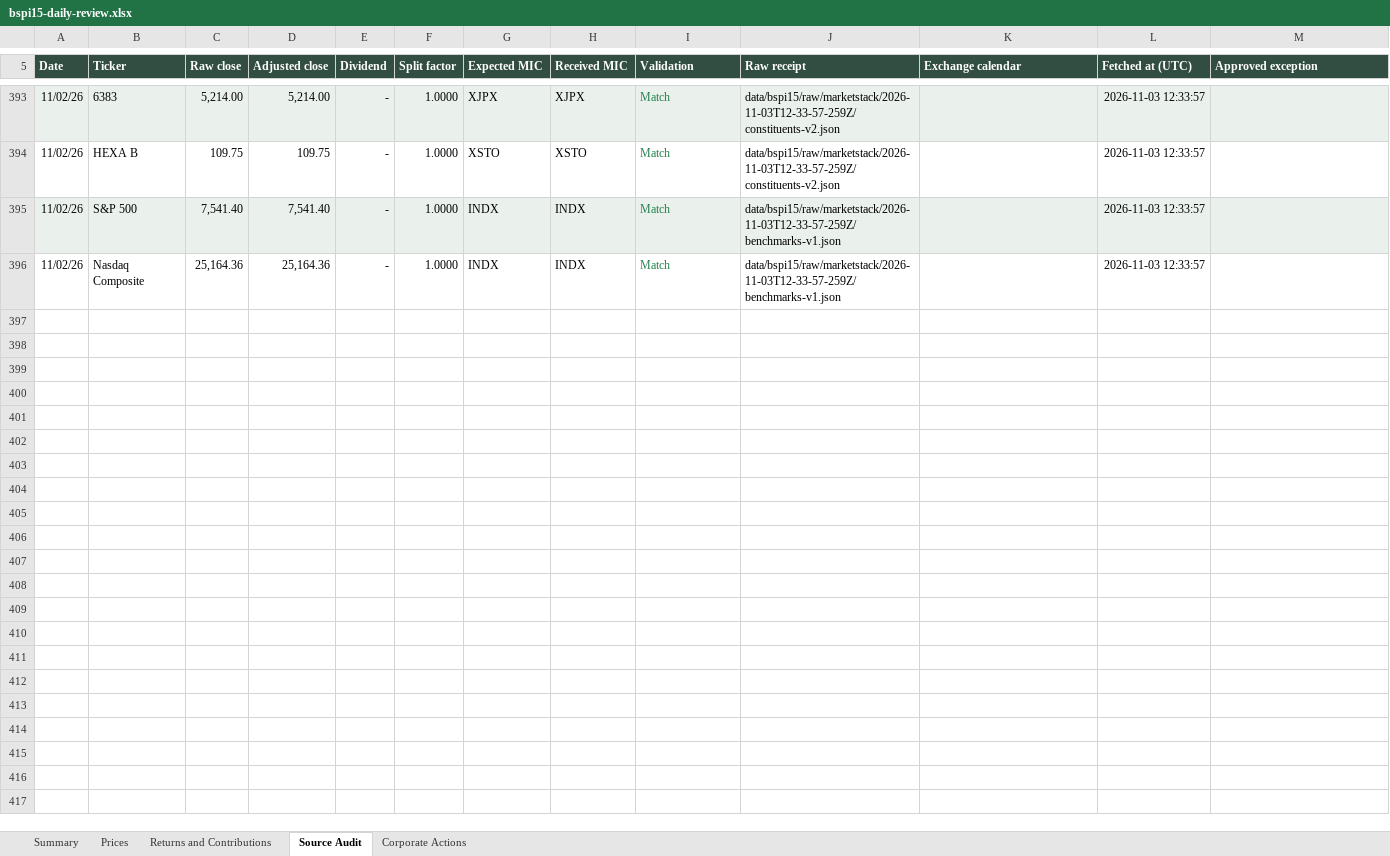
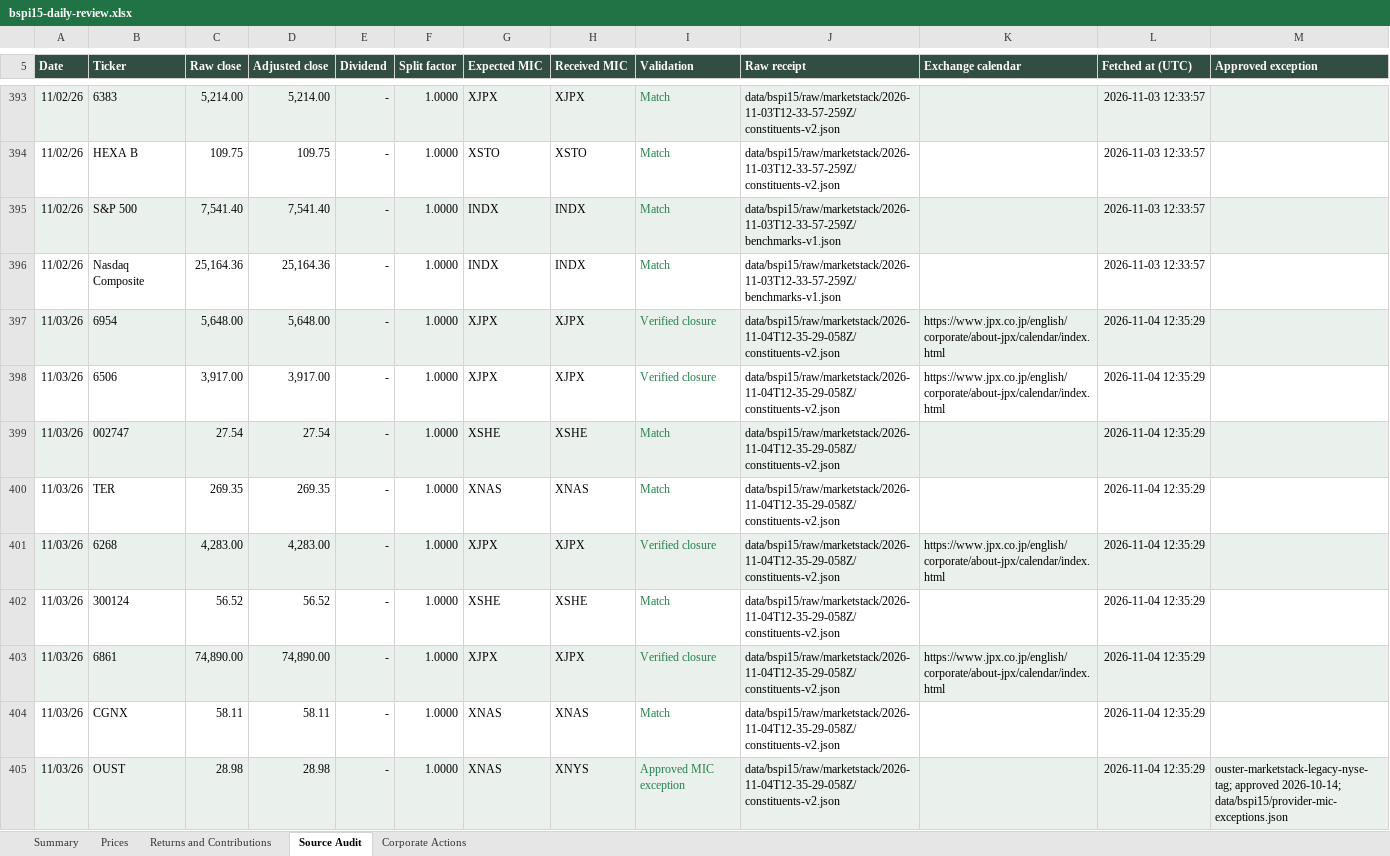
Before and after one commit to rgarci4444123/black-scarab-site, an Excel workbook: outputs/bspi15-daily-review.xlsx, sheet Source Audit, drawn as a sheet; only a part is shown, gaps mark what is left out; values as stored, in another font and other column widths than the file's, no borders; table styles not drawn; the diff covers the shown part only; the diff names each change by its address in the sheet, - before the commit and + after, or states it on an @@ line.

Commit message:
Update BSPI15 for November 3, 2026
Append the complete audited closing-price row and update the cumulative
five-sheet workbook, preserved source history and website data.

Validation: 12 current prices, five verified Culture Day carries, 376 historical closes, both index
calculations, weights and contributions, workbook recalculation, exact
main-based typecheck and production build, targeted BSPI15 lint,
desktop/mobile rendering, eight responsive sizes and holdings CSV passed.
Preserve the approved OUST provider-MIC exception and upcoming Keyence
split review. Shared-checkout typecheck and build fail on unrelated local
homepage-preview snapshots; repository lint reports 23 unrelated errors
and 2009 warnings, mostly in saved audit bundles. The publication
candidate preserves current remote main, installs its locked dependencies,
and passes its production checks.

```diff
--- a/outputs/bspi15-daily-review.xlsx (sheet Source Audit)
+++ b/outputs/bspi15-daily-review.xlsx (sheet Source Audit)
+row 397: 11/03/26 | 6954 | 5,648.00 | 5,648.00 | - | 1.0000 | XJPX | XJPX | Verified closure | data/bspi15/raw/marketstack/2026-11-04T12-35-29-058Z/constituents-v2.json | https://www.jpx.co.jp/english/corporate/about-jpx/calendar/index.html | 2026-11-04 12:35:29
+row 398: 11/03/26 | 6506 | 3,917.00 | 3,917.00 | - | 1.0000 | XJPX | XJPX | Verified closure | data/bspi15/raw/marketstack/2026-11-04T12-35-29-058Z/constituents-v2.json | https://www.jpx.co.jp/english/corporate/about-jpx/calendar/index.html | 2026-11-04 12:35:29
+row 399: 11/03/26 | 002747 | 27.54 | 27.54 | - | 1.0000 | XSHE | XSHE | Match | data/bspi15/raw/marketstack/2026-11-04T12-35-29-058Z/constituents-v2.json |  | 2026-11-04 12:35:29
+row 400: 11/03/26 | TER | 269.35 | 269.35 | - | 1.0000 | XNAS | XNAS | Match | data/bspi15/raw/marketstack/2026-11-04T12-35-29-058Z/constituents-v2.json |  | 2026-11-04 12:35:29
+row 401: 11/03/26 | 6268 | 4,283.00 | 4,283.00 | - | 1.0000 | XJPX | XJPX | Verified closure | data/bspi15/raw/marketstack/2026-11-04T12-35-29-058Z/constituents-v2.json | https://www.jpx.co.jp/english/corporate/about-jpx/calendar/index.html | 2026-11-04 12:35:29
+row 402: 11/03/26 | 300124 | 56.52 | 56.52 | - | 1.0000 | XSHE | XSHE | Match | data/bspi15/raw/marketstack/2026-11-04T12-35-29-058Z/constituents-v2.json |  | 2026-11-04 12:35:29
+row 403: 11/03/26 | 6861 | 74,890.00 | 74,890.00 | - | 1.0000 | XJPX | XJPX | Verified closure | data/bspi15/raw/marketstack/2026-11-04T12-35-29-058Z/constituents-v2.json | https://www.jpx.co.jp/english/corporate/about-jpx/calendar/index.html | 2026-11-04 12:35:29
+row 404: 11/03/26 | CGNX | 58.11 | 58.11 | - | 1.0000 | XNAS | XNAS | Match | data/bspi15/raw/marketstack/2026-11-04T12-35-29-058Z/constituents-v2.json |  | 2026-11-04 12:35:29
+row 405: 11/03/26 | OUST | 28.98 | 28.98 | - | 1.0000 | XNAS | XNYS | Approved MIC exception | data/bspi15/raw/marketstack/2026-11-04T12-35-29-058Z/constituents-v2.json |  | 2026-11-04 12:35:29 | ouster-marketstack-legacy-nyse-tag; approved 2026-10-14; data/bspi15/provider-mic-exceptions.json
```
Also changed, not shown: 8 added rows elsewhere in this sheet, sheet Prices, sheet Corporate Actions, sheet Returns and Contributions, sheet Summary, 13 other files.
